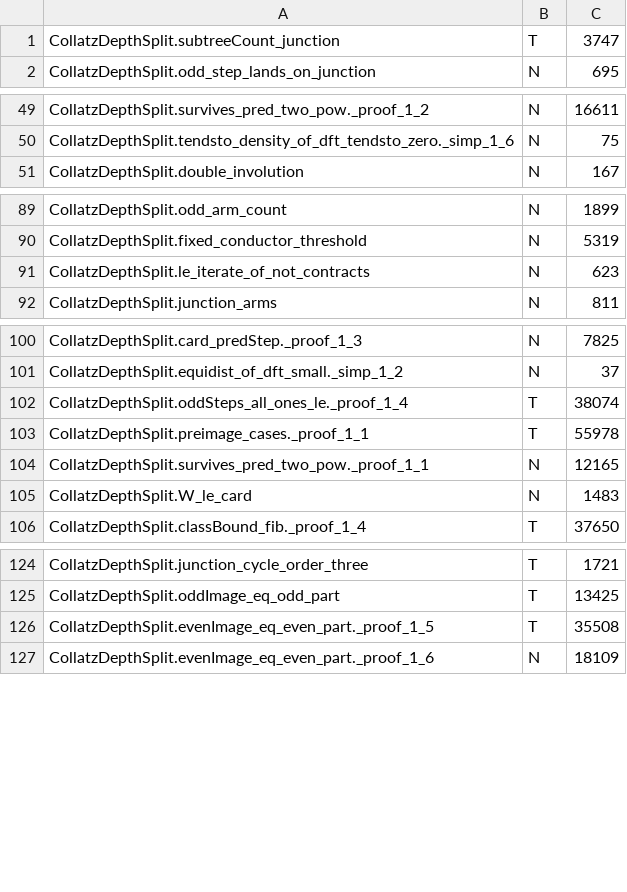
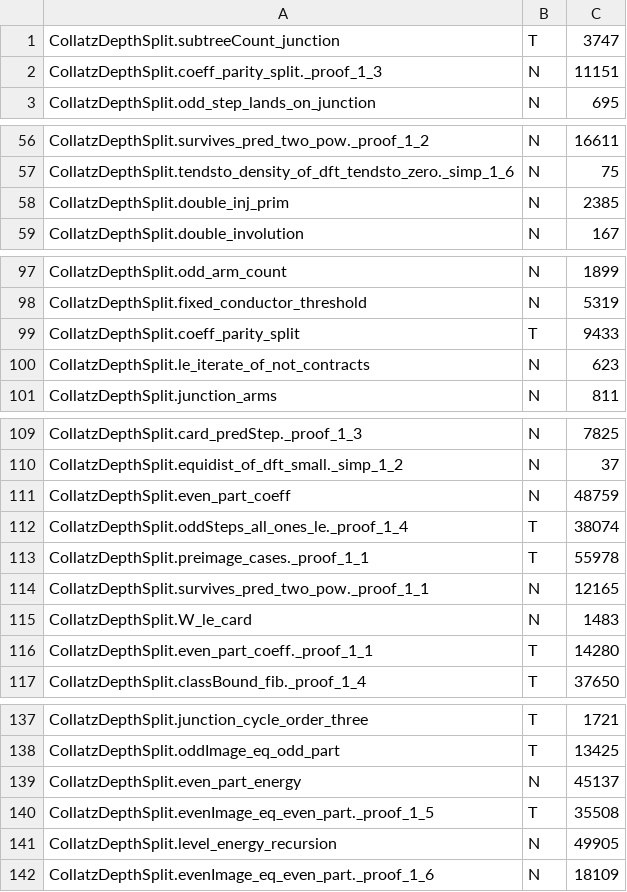
Before and after one commit to umpolungfish/p4rakernel, a TSV file: p4ramill/sweep/verdictsCollatzDepth.tsv, drawn as a sheet; only a part is shown, gaps mark what is left out; the diff covers the shown part only.

Commit message:
Collatz: the fixed-conductor recursion, proved as an identity
The doubling arm moves no energy. zeta^(3j*2m) = zeta^(6j*m), so the even part's
coefficient at index 3j is the level below's at 6j (even_part_coeff), and j -> 2j is
a bijection of the primitive indices mod 3^r because 2 is a unit there
(doubling_image_prim, double_injOn_prim). Reindexing gives even_part_energy: summed
over the primitive indices, the even part carries exactly the previous level's
energy, and rho^2 Q(d) after normalisation. coeff_periodic and zpow_mod supply the
index arithmetic.

level_energy_recursion then states the whole recursion as an identity, with
coeff_parity_split splitting the level along its parity classes and normSq_add
expanding the square. No inequality anywhere. energy_contraction turns
Q_odd <= kappa Q and cross <= 0 into Q(1-kappa) <= Q_prev.

And the cross term is not an independent unknown. Parity is a twist, so with e the
even coefficients and o the odd ones the level is e+o and its mod-2 twist is e-o.
The parallelogram law gives Q + Q2 = 2 Q_even + 2 Q_odd and Q - Q2 = 2 cross, so the
correlation between the arms is exactly half the gap between a level's energy and
its twisted energy. energy_parallelogram and cross_is_twist_defect. Both inputs of
the recursion are read off Q2, and contraction becomes the single inequality
Q2 > (2 rho^2 - 1) Q_prev + 2 Q_odd, measured 1.22 Q against 0.71 Q.

Module sweep 89 T, 174 N, no B, no F, zero sorries.

```diff
--- a/p4ramill/sweep/verdictsCollatzDepth.tsv
+++ b/p4ramill/sweep/verdictsCollatzDepth.tsv
@@ -1,2 +1,3 @@
 CollatzDepthSplit.subtreeCount_junction	T	3747
+CollatzDepthSplit.coeff_parity_split._proof_1_3	N	11151
 CollatzDepthSplit.odd_step_lands_on_junction	N	695
@@ -50,2 +57,3 @@ CollatzDepthSplit.survives_pred_two_pow._proof_1_2	N	16611
 CollatzDepthSplit.tendsto_density_of_dft_tendsto_zero._simp_1_6	N	75
+CollatzDepthSplit.double_inj_prim	N	2385
 CollatzDepthSplit.double_involution	N	167
@@ -90,2 +98,3 @@ CollatzDepthSplit.odd_arm_count	N	1899
 CollatzDepthSplit.fixed_conductor_threshold	N	5319
+CollatzDepthSplit.coeff_parity_split	T	9433
 CollatzDepthSplit.le_iterate_of_not_contracts	N	623
@@ -101,2 +110,3 @@ CollatzDepthSplit.card_predStep._proof_1_3	N	7825
 CollatzDepthSplit.equidist_of_dft_small._simp_1_2	N	37
+CollatzDepthSplit.even_part_coeff	N	48759
 CollatzDepthSplit.oddSteps_all_ones_le._proof_1_4	T	38074
@@ -105,2 +115,3 @@ CollatzDepthSplit.survives_pred_two_pow._proof_1_1	N	12165
 CollatzDepthSplit.W_le_card	N	1483
+CollatzDepthSplit.even_part_coeff._proof_1_1	T	14280
 CollatzDepthSplit.classBound_fib._proof_1_4	T	37650
@@ -125,3 +138,5 @@ CollatzDepthSplit.junction_cycle_order_three	T	1721
 CollatzDepthSplit.oddImage_eq_odd_part	T	13425
+CollatzDepthSplit.even_part_energy	N	45137
 CollatzDepthSplit.evenImage_eq_even_part._proof_1_5	T	35508
+CollatzDepthSplit.level_energy_recursion	N	49905
 CollatzDepthSplit.evenImage_eq_even_part._proof_1_6	N	18109
```
Also changed, not shown: 14 added rows elsewhere in this file, 2 other files.
